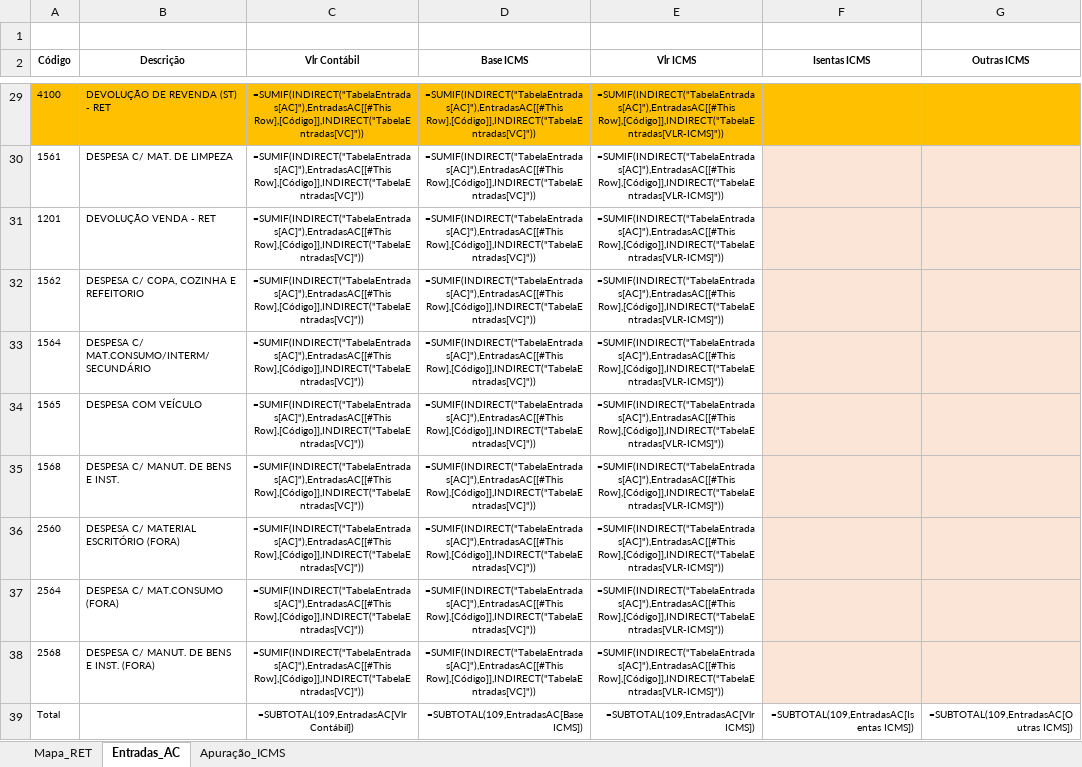
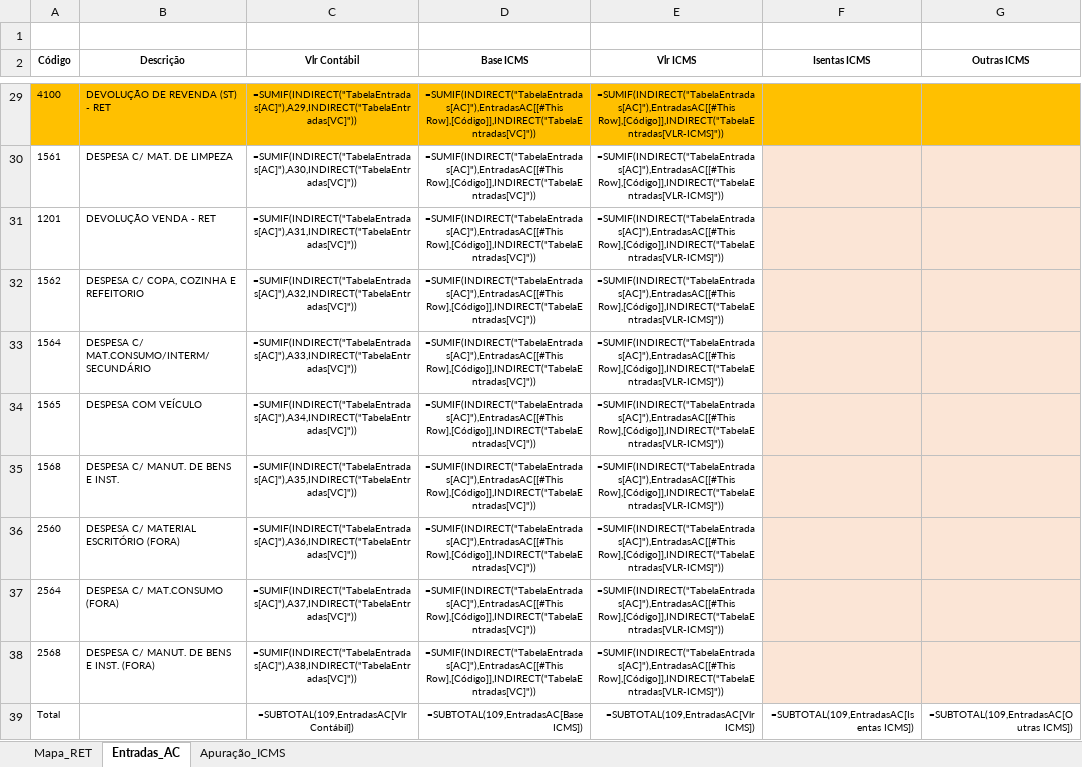
Before and after one commit to mariibrb/SentinelaV2.0, an Excel workbook: RET/426-RET_MG.xlsx, sheet Entradas_AC, drawn as a sheet; only a part is shown, gaps mark what is left out; values as stored, in another font and other column widths than the file's, no borders; formulas are shown in place of their values; table styles not drawn; the diff covers the shown part only; the diff names each change by its address in the sheet, - before the commit and + after, or states it on an @@ line.

```diff
--- a/RET/426-RET_MG.xlsx (sheet Entradas_AC)
+++ b/RET/426-RET_MG.xlsx (sheet Entradas_AC)
-C29 (Vlr Contábil): =SUMIF(INDIRECT("TabelaEntradas[AC]"),EntradasAC[[#This Row],[Código]],INDIRECT("TabelaEntradas[VC]"))
+C29 (Vlr Contábil): =SUMIF(INDIRECT("TabelaEntradas[AC]"),A29,INDIRECT("TabelaEntradas[VC]"))
-C30 (Vlr Contábil): =SUMIF(INDIRECT("TabelaEntradas[AC]"),EntradasAC[[#This Row],[Código]],INDIRECT("TabelaEntradas[VC]"))
+C30 (Vlr Contábil): =SUMIF(INDIRECT("TabelaEntradas[AC]"),A30,INDIRECT("TabelaEntradas[VC]"))
-C31 (Vlr Contábil): =SUMIF(INDIRECT("TabelaEntradas[AC]"),EntradasAC[[#This Row],[Código]],INDIRECT("TabelaEntradas[VC]"))
+C31 (Vlr Contábil): =SUMIF(INDIRECT("TabelaEntradas[AC]"),A31,INDIRECT("TabelaEntradas[VC]"))
-C32 (Vlr Contábil): =SUMIF(INDIRECT("TabelaEntradas[AC]"),EntradasAC[[#This Row],[Código]],INDIRECT("TabelaEntradas[VC]"))
+C32 (Vlr Contábil): =SUMIF(INDIRECT("TabelaEntradas[AC]"),A32,INDIRECT("TabelaEntradas[VC]"))
-C33 (Vlr Contábil): =SUMIF(INDIRECT("TabelaEntradas[AC]"),EntradasAC[[#This Row],[Código]],INDIRECT("TabelaEntradas[VC]"))
+C33 (Vlr Contábil): =SUMIF(INDIRECT("TabelaEntradas[AC]"),A33,INDIRECT("TabelaEntradas[VC]"))
-C34 (Vlr Contábil): =SUMIF(INDIRECT("TabelaEntradas[AC]"),EntradasAC[[#This Row],[Código]],INDIRECT("TabelaEntradas[VC]"))
+C34 (Vlr Contábil): =SUMIF(INDIRECT("TabelaEntradas[AC]"),A34,INDIRECT("TabelaEntradas[VC]"))
-C35 (Vlr Contábil): =SUMIF(INDIRECT("TabelaEntradas[AC]"),EntradasAC[[#This Row],[Código]],INDIRECT("TabelaEntradas[VC]"))
+C35 (Vlr Contábil): =SUMIF(INDIRECT("TabelaEntradas[AC]"),A35,INDIRECT("TabelaEntradas[VC]"))
-C36 (Vlr Contábil): =SUMIF(INDIRECT("TabelaEntradas[AC]"),EntradasAC[[#This Row],[Código]],INDIRECT("TabelaEntradas[VC]"))
+C36 (Vlr Contábil): =SUMIF(INDIRECT("TabelaEntradas[AC]"),A36,INDIRECT("TabelaEntradas[VC]"))
-C37 (Vlr Contábil): =SUMIF(INDIRECT("TabelaEntradas[AC]"),EntradasAC[[#This Row],[Código]],INDIRECT("TabelaEntradas[VC]"))
+C37 (Vlr Contábil): =SUMIF(INDIRECT("TabelaEntradas[AC]"),A37,INDIRECT("TabelaEntradas[VC]"))
-C38 (Vlr Contábil): =SUMIF(INDIRECT("TabelaEntradas[AC]"),EntradasAC[[#This Row],[Código]],INDIRECT("TabelaEntradas[VC]"))
+C38 (Vlr Contábil): =SUMIF(INDIRECT("TabelaEntradas[AC]"),A38,INDIRECT("TabelaEntradas[VC]"))
```
Also changed, not shown: 23 edited cells elsewhere in this sheet.
